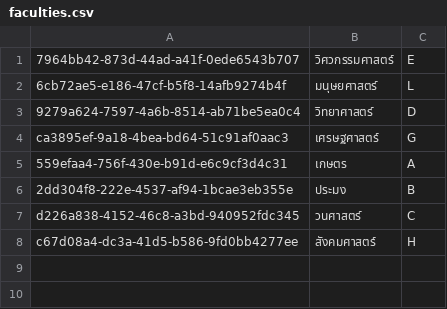
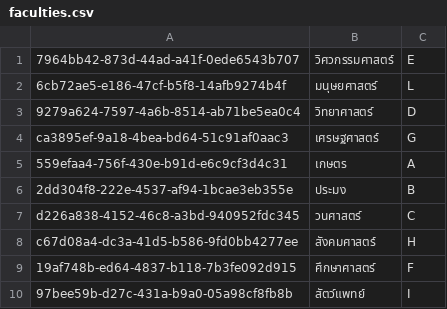
Before and after one commit to thg1rb/my-appeal, a CSV file: data/faculties.csv, drawn as a sheet.

```diff
--- a/data/faculties.csv
+++ b/data/faculties.csv
@@ -8 +8,3 @@ d226a838-4152-46c8-a3bd-940952fdc345,วนศาสตร์,C
 c67d08a4-dc3a-41d5-b586-9fd0bb4277ee,สังคมศาสตร์,H
+19af748b-ed64-4837-b118-7b3fe092d915,ศึกษาศาสตร์,F
+97bee59b-d27c-431a-b9a0-05a98cf8fb8b,สัตว์แพทย์,I
```
Also changed, not shown: data/majors.csv, data/users/advisor.csv, 19 other files.
